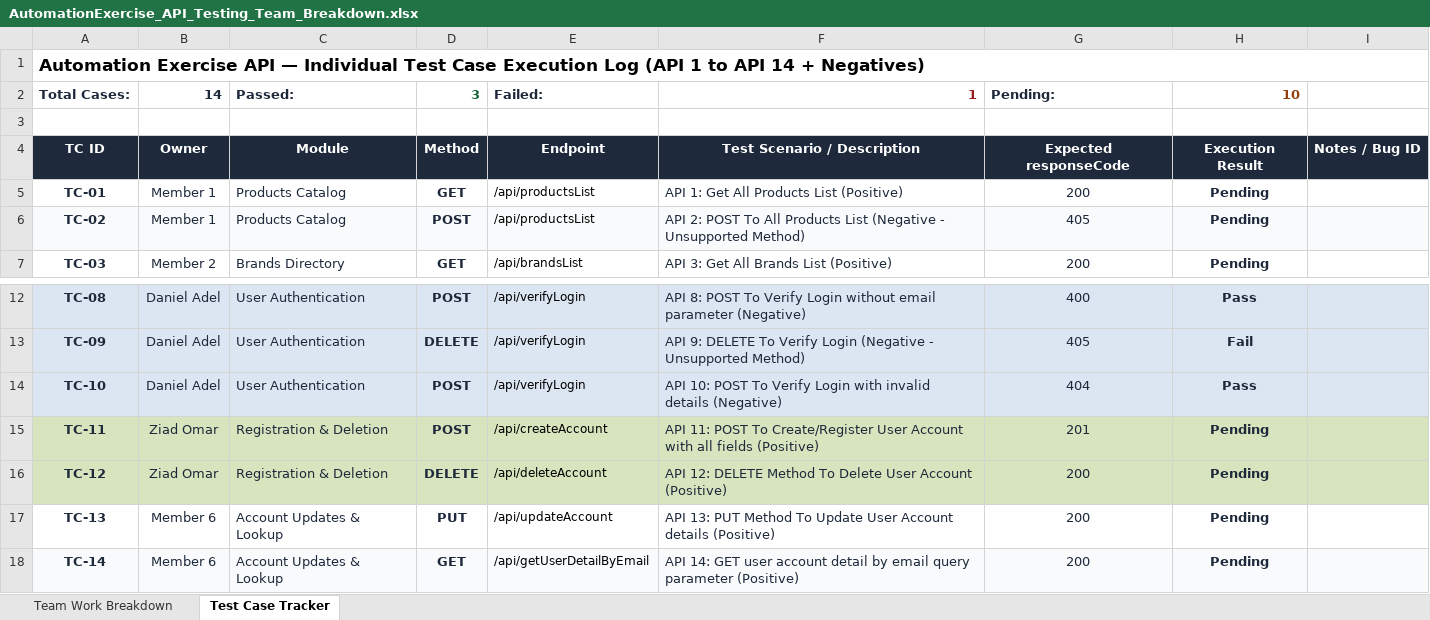
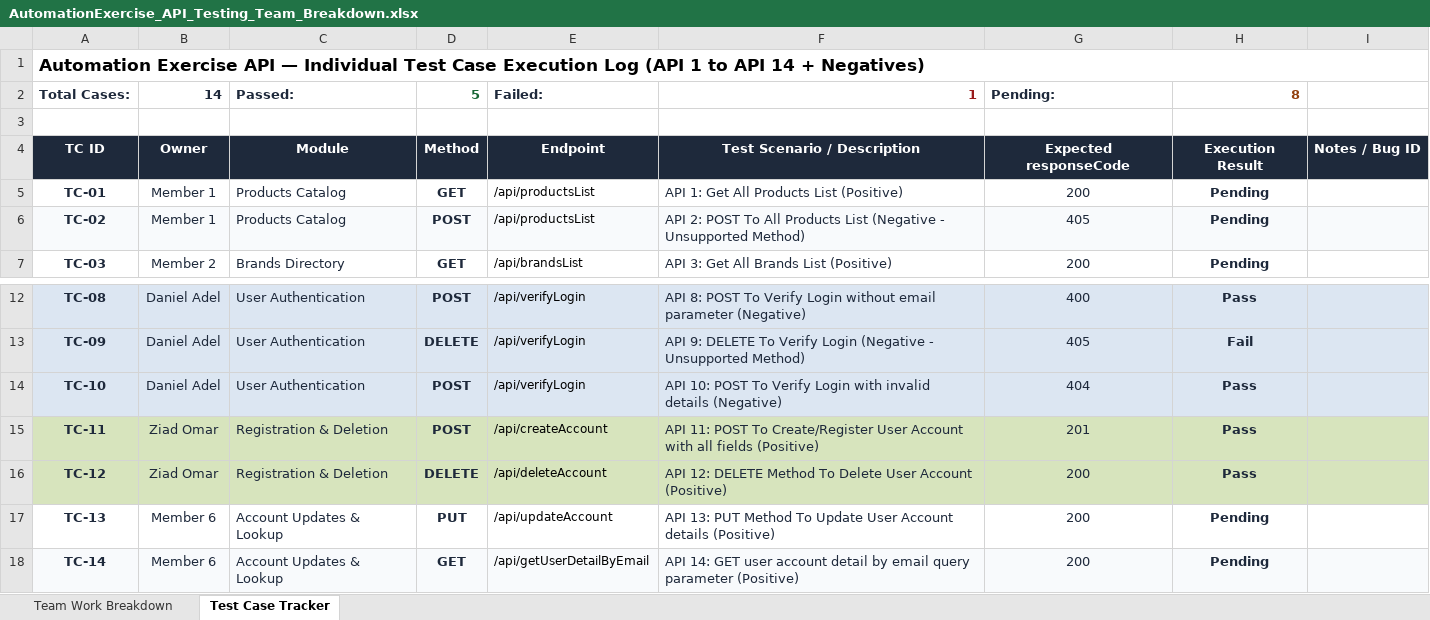
Before and after one commit to Daniel-Lamie95/CAI5_SWD6_S4-DEPI5_Team1, an Excel workbook: Api Testing/AutomationExercise_API_Testing_Team_Breakdown.xlsx, sheet Test Case Tracker, drawn as a sheet; only a part is shown, gaps mark what is left out; values as stored, in another font and other column widths than the file's, no borders; conditional formats not drawn; the diff names each change by its address in the sheet, - before the commit and + after, or states it on an @@ line.

```diff
--- a/Api Testing/AutomationExercise_API_Testing_Team_Breakdown.xlsx (sheet Test Case Tracker)
+++ b/Api Testing/AutomationExercise_API_Testing_Team_Breakdown.xlsx (sheet Test Case Tracker)
-D2: 3
+D2: 5
-H2: 10
+H2: 8
-H15:H16: Pending
+H15:H16: Pass
```
Also changed, not shown: Api Testing/API_TestCases.xlsx.
